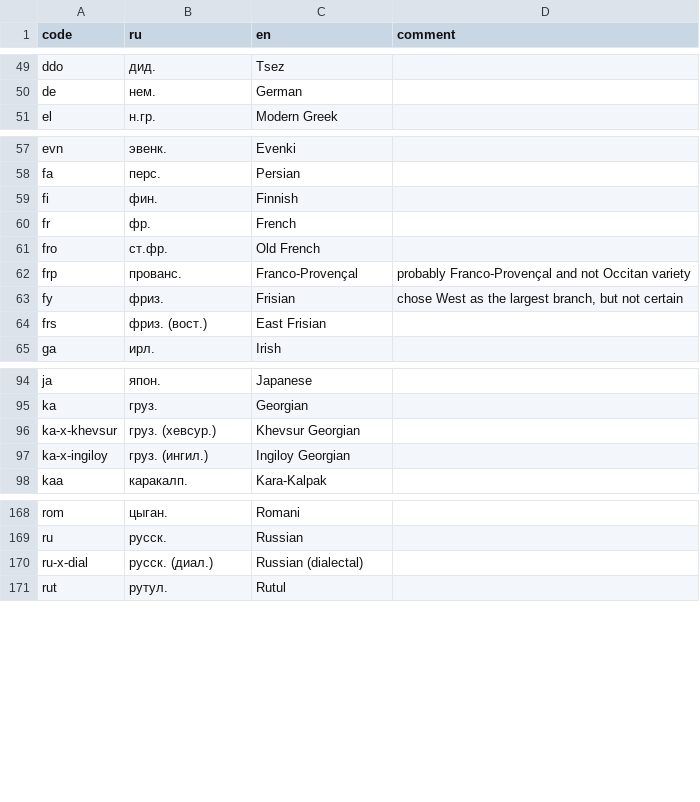
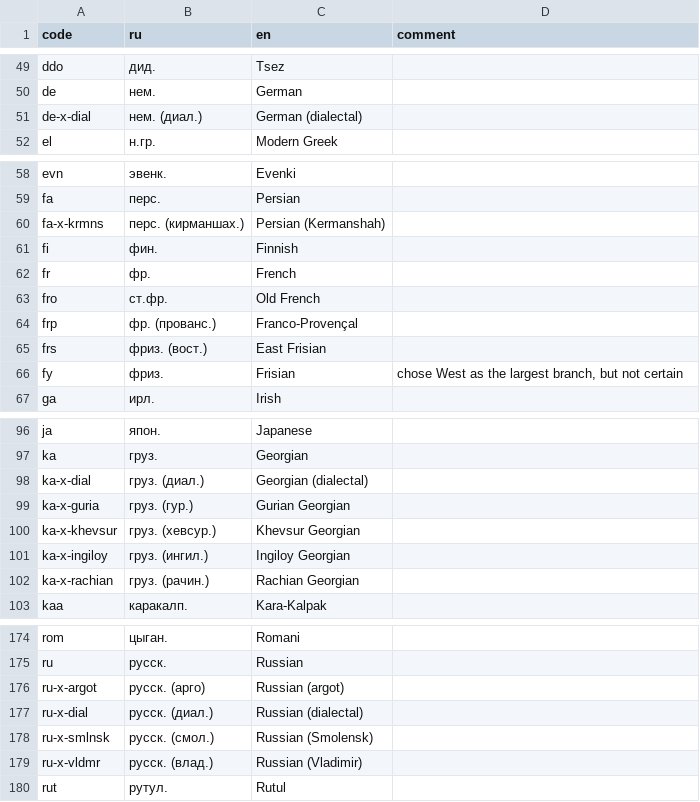
Before and after one commit to abaevdict/abaev-tei-oxygen, a CSV file: css/langnames.csv, drawn as a sheet; only a part is shown, gaps mark what is left out; the diff covers the shown part only.

```diff
--- a/css/langnames.csv
+++ b/css/langnames.csv
@@ -50,2 +50,3 @@ ddo,дид.,Tsez,
 de,нем.,German,
+de-x-dial,нем. (диал.),German (dialectal),
 el,н.гр.,Modern Greek,
@@ -58,2 +59,3 @@ evn,эвенк.,Evenki,
 fa,перс.,Persian,
+fa-x-krmns,перс. (кирманшах.),Persian (Kermanshah),
 fi,фин.,Finnish,
@@ -61,5 +63,5 @@ fr,фр.,French,
 fro,ст.фр.,Old French,
-frp,прованс.,Franco-Provençal,probably Franco-Provençal and not Occitan variety
+frp,фр. (прованс.),Franco-Provençal,
+frs,фриз. (вост.),East Frisian,
 fy,фриз.,Frisian,"chose West as the largest branch, but not certain"
-frs,фриз. (вост.),East Frisian,
 ga,ирл.,Irish,
@@ -95,4 +97,7 @@ ja,япон.,Japanese,
 ka,груз.,Georgian,
+ka-x-dial,груз. (диал.),Georgian (dialectal),
+ka-x-guria,груз. (гур.),Gurian Georgian,
 ka-x-khevsur,груз. (хевсур.),Khevsur Georgian,
 ka-x-ingiloy,груз. (ингил.),Ingiloy Georgian,
+ka-x-rachian,груз. (рачин.),Rachian Georgian,
 kaa,каракалп.,Kara-Kalpak,
@@ -169,3 +175,6 @@ rom,цыган.,Romani,
 ru,русск.,Russian,
+ru-x-argot,русск. (арго),Russian (argot),
 ru-x-dial,русск. (диал.),Russian (dialectal),
+ru-x-smlnsk,русск. (смол.),Russian (Smolensk),
+ru-x-vldmr,русск. (влад.),Russian (Vladimir),
 rut,рутул.,Rutul,
```
Also changed, not shown: 4 added rows and 1 edited cell elsewhere in this file, 2 other files.
